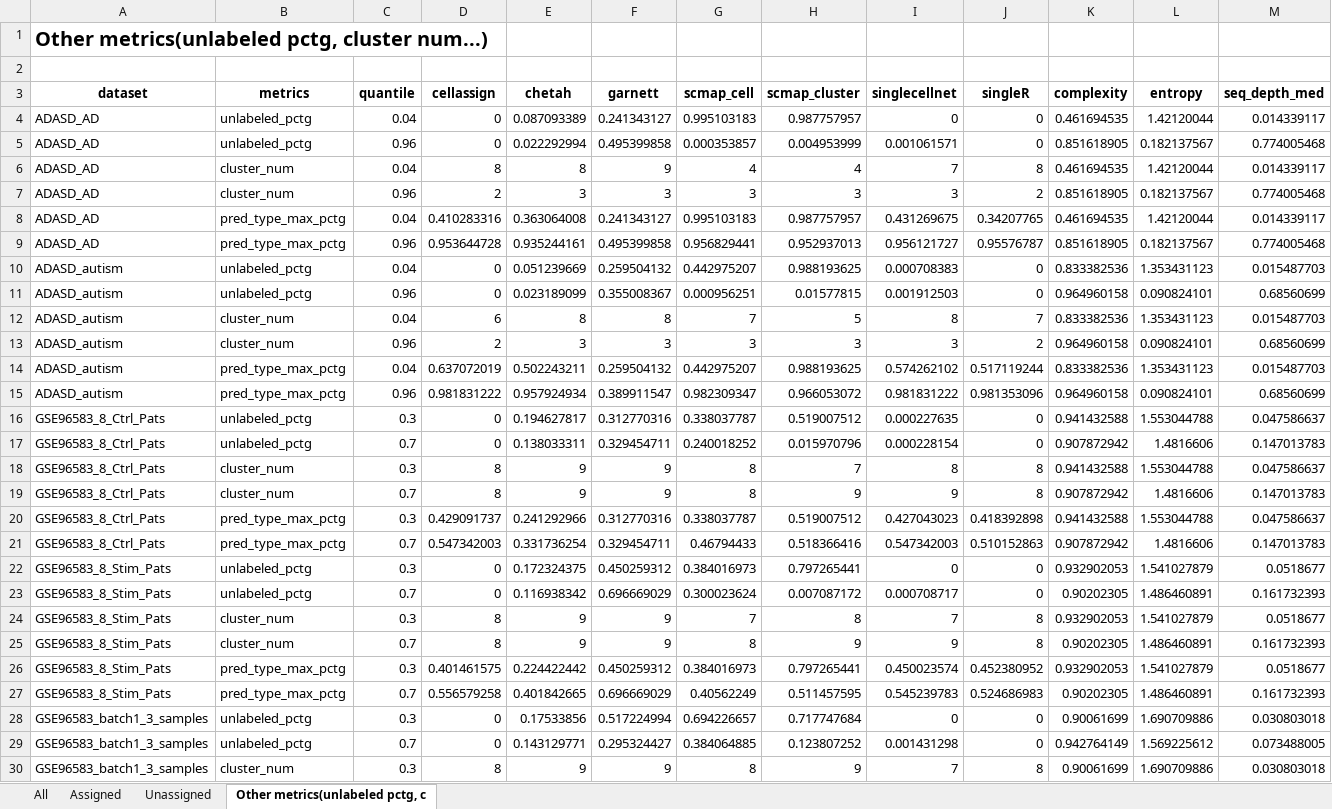
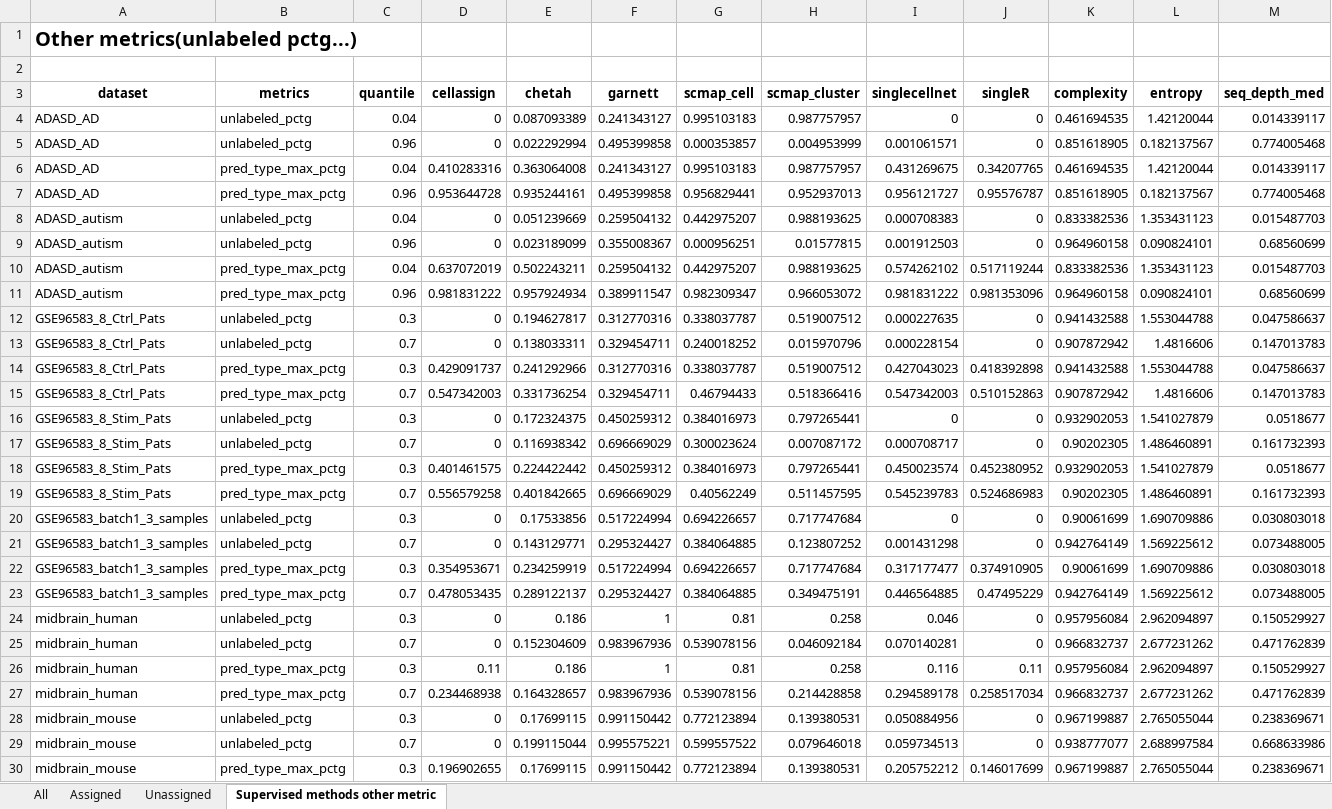
Before and after one commit to xsun28/scRNAIdent, an Excel workbook: results/sequencing_depth/sequencing_depth_summarized_results.xlsx, sheet Supervised methods other metric, drawn as a sheet; only a part is shown; the shorter side is filled out with more unchanged rows; values as stored, in another font and other column widths than the file's, no borders; rows hold the shown columns only; the diff covers the shown part only; the diff names each change by its address in the sheet, - before the commit and + after, or states it on an @@ line.

```diff
--- a/results/sequencing_depth/sequencing_depth_summarized_results.xlsx (sheet Supervised methods other metric)
+++ b/results/sequencing_depth/sequencing_depth_summarized_results.xlsx (sheet Supervised methods other metric)
-sheet tab: Other metrics(unlabeled pctg, c
+sheet tab: Supervised methods other metric
-A1 (dataset): Other metrics(unlabeled pctg, cluster num...)
+A1 (dataset): Other metrics(unlabeled pctg...)
-row 6: ADASD_AD | cluster_num | 0.04 | 8 | 8 | 9 | 4 | 4 | 7 | 8 | 0.461694535 | 1.42120044 | 0.014339117
-row 7: ADASD_AD | cluster_num | 0.96 | 2 | 3 | 3 | 3 | 3 | 3 | 2 | 0.851618905 | 0.182137567 | 0.774005468
-row 12: ADASD_autism | cluster_num | 0.04 | 6 | 8 | 8 | 7 | 5 | 8 | 7 | 0.833382536 | 1.353431123 | 0.015487703
-row 13: ADASD_autism | cluster_num | 0.96 | 2 | 3 | 3 | 3 | 3 | 3 | 2 | 0.964960158 | 0.090824101 | 0.68560699
-row 18: GSE96583_8_Ctrl_Pats | cluster_num | 0.3 | 8 | 9 | 9 | 8 | 7 | 8 | 8 | 0.941432588 | 1.553044788 | 0.047586637
-row 19: GSE96583_8_Ctrl_Pats | cluster_num | 0.7 | 8 | 9 | 9 | 8 | 9 | 9 | 8 | 0.907872942 | 1.4816606 | 0.147013783
-row 24: GSE96583_8_Stim_Pats | cluster_num | 0.3 | 8 | 9 | 9 | 7 | 8 | 7 | 8 | 0.932902053 | 1.541027879 | 0.0518677
-row 25: GSE96583_8_Stim_Pats | cluster_num | 0.7 | 8 | 9 | 9 | 8 | 9 | 9 | 8 | 0.90202305 | 1.486460891 | 0.161732393
-row 30: GSE96583_batch1_3_samples | cluster_num | 0.3 | 8 | 9 | 9 | 8 | 9 | 7 | 8 | 0.90061699 | 1.690709886 | 0.030803018
```
Also changed, not shown: 11 removed rows elsewhere in this sheet, results/batch_effects/batch_effects_summarized_results.xlsx, results/cell_number/cell_number_summarized_results.xlsx, 29 other files.
